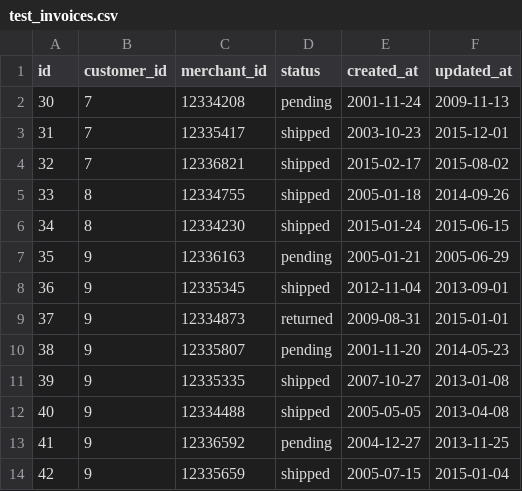
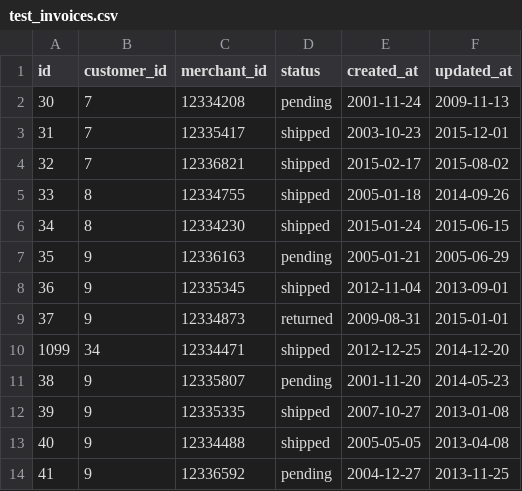
Before and after one commit to rdavid1099/black_thursday, a CSV file: data/test_invoices.csv, drawn as a sheet; only a part is shown; the shorter side is filled out with more unchanged rows; the diff names each change by its address in the sheet, - before the commit and + after, or states it on an @@ line.

Commit message:
added parser for searching invoices and merchants

```diff
--- a/data/test_invoices.csv
+++ b/data/test_invoices.csv
+row 10: 1099 | 34 | 12334471 | shipped | 2012-12-25 | 2014-12-20
```
Also changed, not shown: 4 other files.
